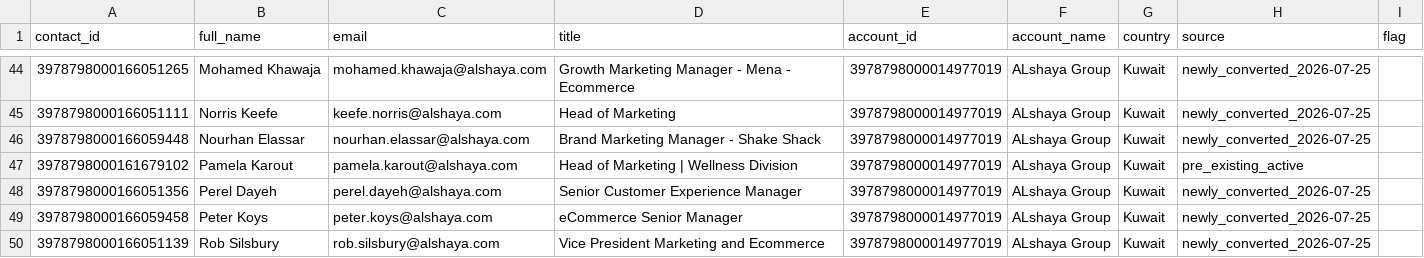
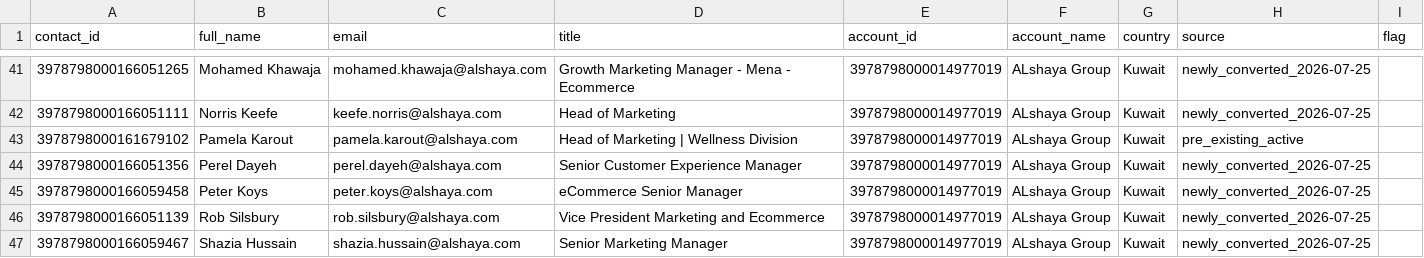
Before and after one commit to salil-dengage/lead-gen, a CSV file: data/gulf-retail-icp/rollout/FINAL_outreach_contacts_2026-07-25.csv, drawn as a sheet; only a part is shown, gaps mark what is left out; the shorter side is filled out with more unchanged rows; the diff covers the shown part only.

```diff
--- a/data/gulf-retail-icp/rollout/FINAL_outreach_contacts_2026-07-25.csv
+++ b/data/gulf-retail-icp/rollout/FINAL_outreach_contacts_2026-07-25.csv
@@ -45,3 +42,2 @@
 3978798000166051111,Norris Keefe,keefe.norris@alshaya.com,Head of Marketing,3978798000014977019,ALshaya Group,Kuwait,newly_converted_2026-07-25,
-3978798000166059448,Nourhan Elassar,nourhan.elassar@alshaya.com,Brand Marketing Manager - Shake Shack,3978798000014977019,ALshaya Group,Kuwait,newly_converted_2026-07-25,
 3978798000161679102,Pamela Karout,pamela.karout@alshaya.com,Head of Marketing | Wellness Division,3978798000014977019,ALshaya Group,Kuwait,pre_existing_active,
```
Also changed, not shown: 12 removed rows elsewhere in this file, data/gulf-retail-icp/rollout/FINAL_outreach_shortlist_2026-07-25.csv, 2 other files.
